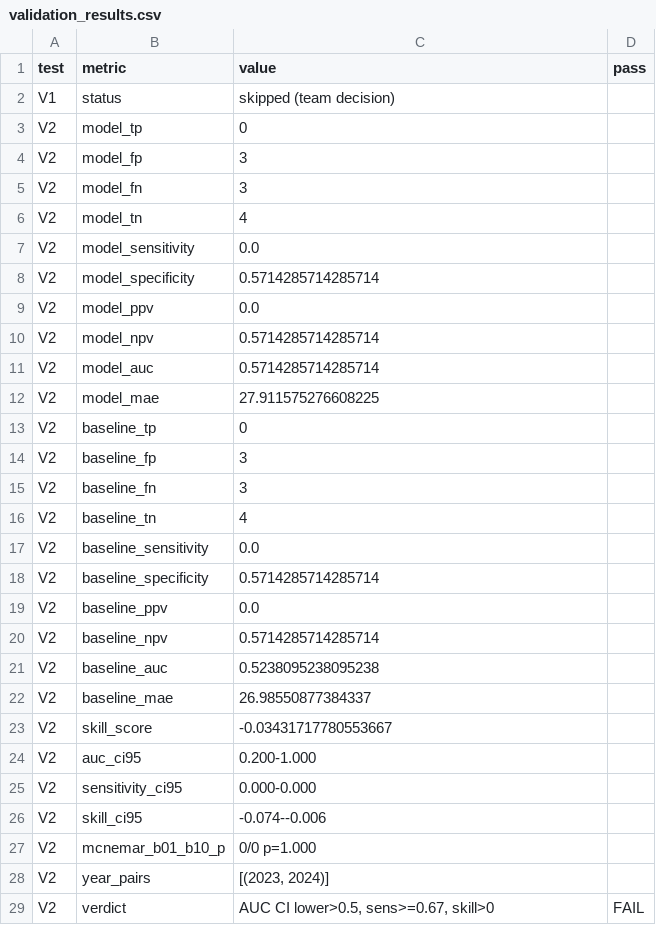
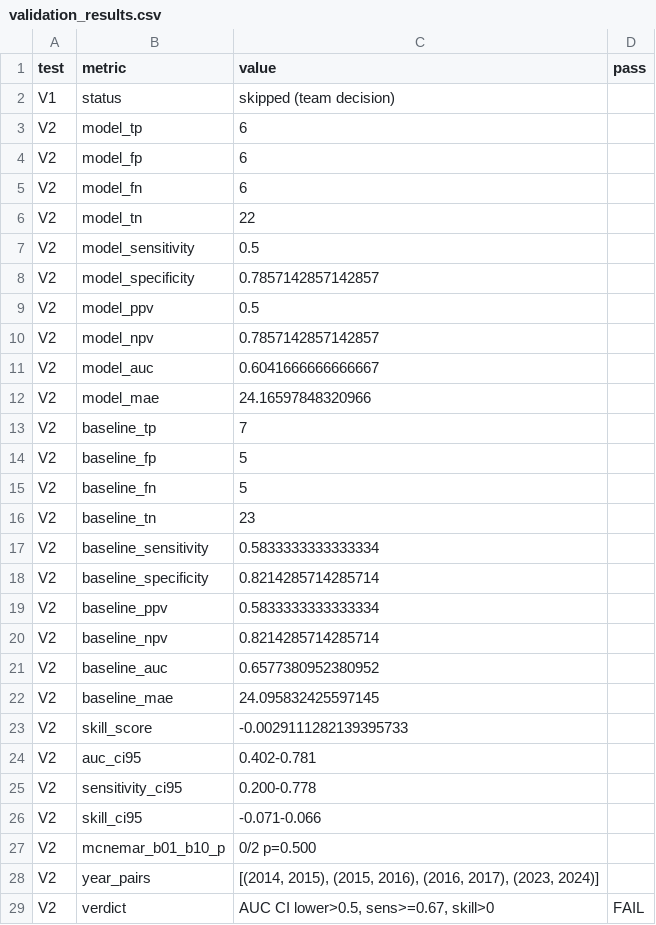
Before and after one commit to Tacticpikachu/Tuberculosis-Gap-Finder-Analysis, a CSV file: outputs/validation_results.csv, drawn as a sheet; only a part is shown; the diff covers the shown part only.

```diff
--- a/outputs/validation_results.csv
+++ b/outputs/validation_results.csv
@@ -2,28 +2,28 @@ test,metric,value,pass
 V1,status,skipped (team decision),
-V2,model_tp,0,
-V2,model_fp,3,
-V2,model_fn,3,
-V2,model_tn,4,
-V2,model_sensitivity,0.0,
-V2,model_specificity,0.5714285714285714,
-V2,model_ppv,0.0,
-V2,model_npv,0.5714285714285714,
-V2,model_auc,0.5714285714285714,
-V2,model_mae,27.911575276608225,
-V2,baseline_tp,0,
-V2,baseline_fp,3,
-V2,baseline_fn,3,
-V2,baseline_tn,4,
-V2,baseline_sensitivity,0.0,
-V2,baseline_specificity,0.5714285714285714,
-V2,baseline_ppv,0.0,
-V2,baseline_npv,0.5714285714285714,
-V2,baseline_auc,0.5238095238095238,
-V2,baseline_mae,26.98550877384337,
-V2,skill_score,-0.03431717780553667,
-V2,auc_ci95,0.200-1.000,
-V2,sensitivity_ci95,0.000-0.000,
-V2,skill_ci95,-0.074--0.006,
-V2,mcnemar_b01_b10_p,0/0 p=1.000,
-V2,year_pairs,"[(2023, 2024)]",
+V2,model_tp,6,
+V2,model_fp,6,
+V2,model_fn,6,
+V2,model_tn,22,
+V2,model_sensitivity,0.5,
+V2,model_specificity,0.7857142857142857,
+V2,model_ppv,0.5,
+V2,model_npv,0.7857142857142857,
+V2,model_auc,0.6041666666666667,
+V2,model_mae,24.16597848320966,
+V2,baseline_tp,7,
+V2,baseline_fp,5,
+V2,baseline_fn,5,
+V2,baseline_tn,23,
+V2,baseline_sensitivity,0.5833333333333334,
+V2,baseline_specificity,0.8214285714285714,
+V2,baseline_ppv,0.5833333333333334,
+V2,baseline_npv,0.8214285714285714,
+V2,baseline_auc,0.6577380952380952,
+V2,baseline_mae,24.095832425597145,
+V2,skill_score,-0.0029111282139395733,
+V2,auc_ci95,0.402-0.781,
+V2,sensitivity_ci95,0.200-0.778,
+V2,skill_ci95,-0.071-0.066,
+V2,mcnemar_b01_b10_p,0/2 p=0.500,
+V2,year_pairs,"[(2014, 2015), (2015, 2016), (2016, 2017), (2023, 2024)]",
 V2,verdict,"AUC CI lower>0.5, sens>=0.67, skill>0",FAIL
```
Also changed, not shown: 2 edited cells elsewhere in this file, data/clean/score_a.csv, 8 other files.
